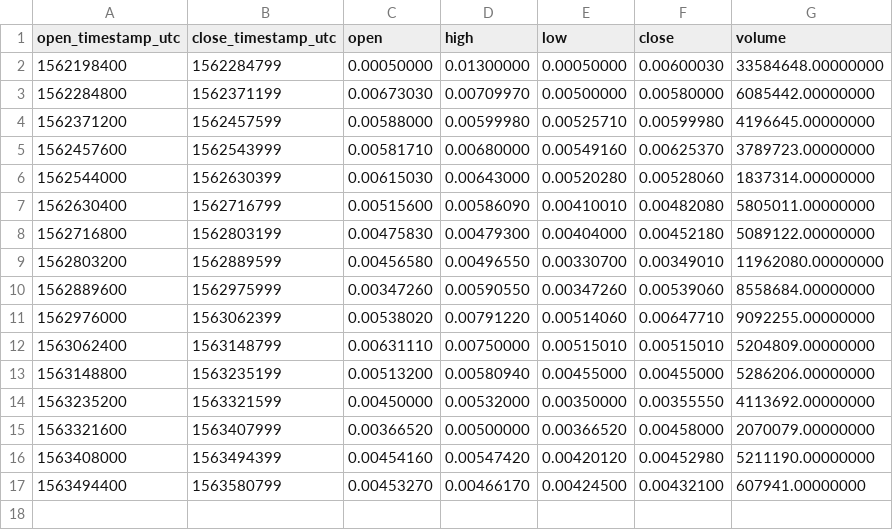
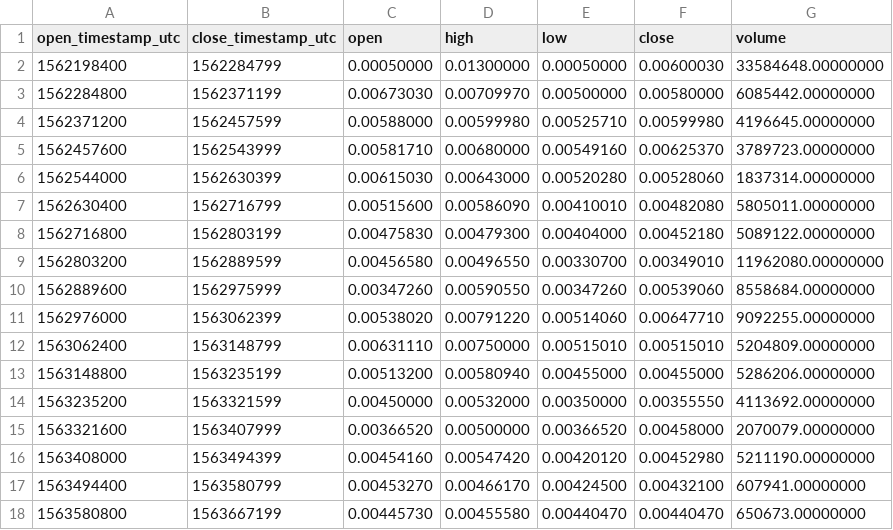
Before and after one commit to cryptobigbro/binance-ERDPAX, a CSV file: binance-ERDPAX-1d.csv, drawn as a sheet.

```diff
--- a/binance-ERDPAX-1d.csv
+++ b/binance-ERDPAX-1d.csv
@@ -17 +17,2 @@ open_timestamp_utc,close_timestamp_utc,open,high,low,close,volume
 1563494400,1563580799,0.00453270,0.00466170,0.00424500,0.00432100,607941.00000000
+1563580800,1563667199,0.00445730,0.00455580,0.00440470,0.00440470,650673.00000000
```
Also changed, not shown: binance-ERDPAX-1h.csv, 1 other file.
